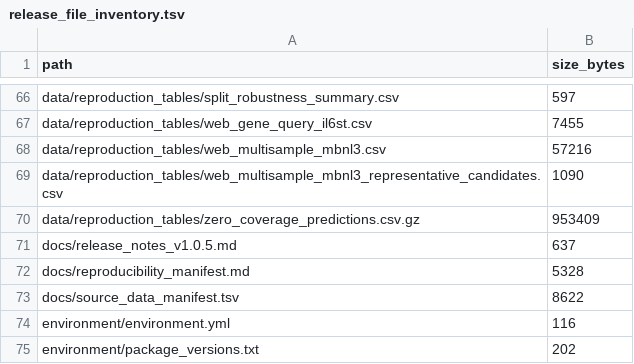
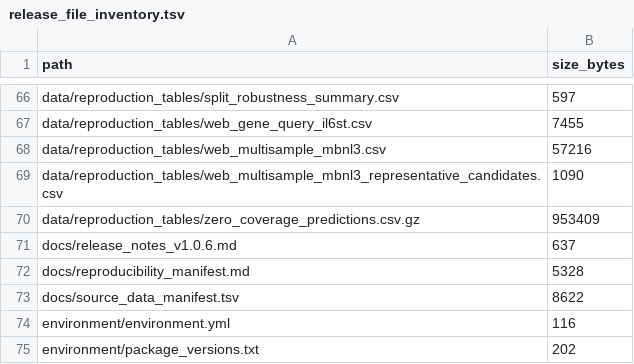
Before and after one commit to ZhaoQinLab/UTRPRISM, a TSV file: docs/release_file_inventory.tsv, drawn as a sheet; only a part is shown, gaps mark what is left out.

Commit message:
Prepare UTRPRISM v1.0.6 release

```diff
--- a/docs/release_file_inventory.tsv
+++ b/docs/release_file_inventory.tsv
@@ -70,3 +70,3 @@ data/reproduction_tables/web_multisample_mbnl3_representative_candidates.csv	109
 data/reproduction_tables/zero_coverage_predictions.csv.gz	953409
-docs/release_notes_v1.0.5.md	637
+docs/release_notes_v1.0.6.md	637
 docs/reproducibility_manifest.md	5328
```
Also changed, not shown: 3 other files.
